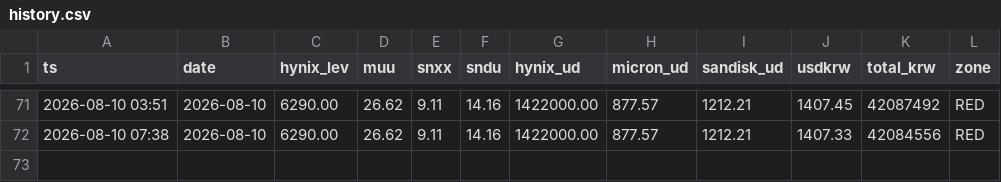
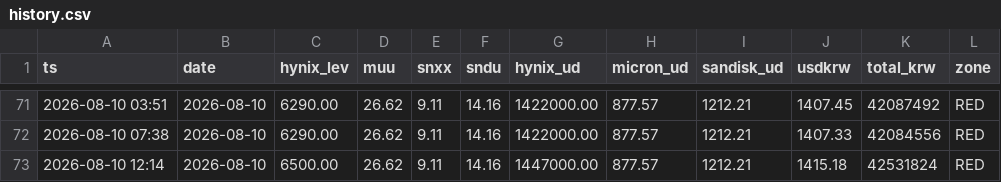
Before and after one commit to teddyberryarch/teber-track, a CSV file: history.csv, drawn as a sheet; only a part is shown, gaps mark what is left out.

```diff
--- a/history.csv
+++ b/history.csv
@@ -72 +72,2 @@ ts,date,hynix_lev,muu,snxx,sndu,hynix_ud,micron_ud,sandisk_ud,usdkrw,total_krw,z
 2026-08-10 07:38,2026-08-10,6290.00,26.62,9.11,14.16,1422000.00,877.57,1212.21,1407.33,42084556,RED
+2026-08-10 12:14,2026-08-10,6500.00,26.62,9.11,14.16,1447000.00,877.57,1212.21,1415.18,42531824,RED
```
Also changed, not shown: 2 other files.
